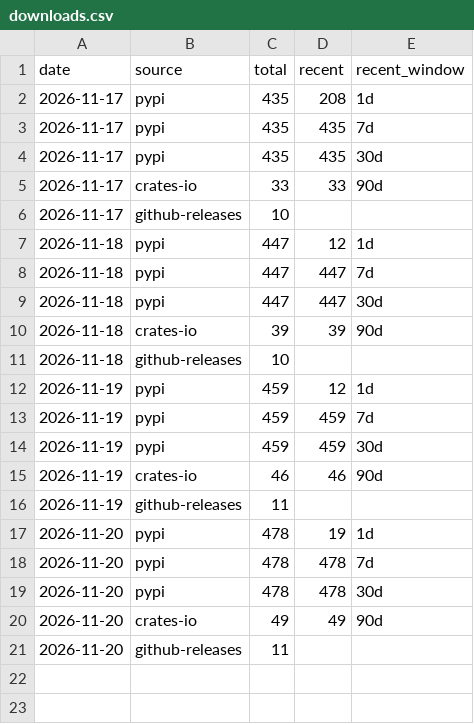
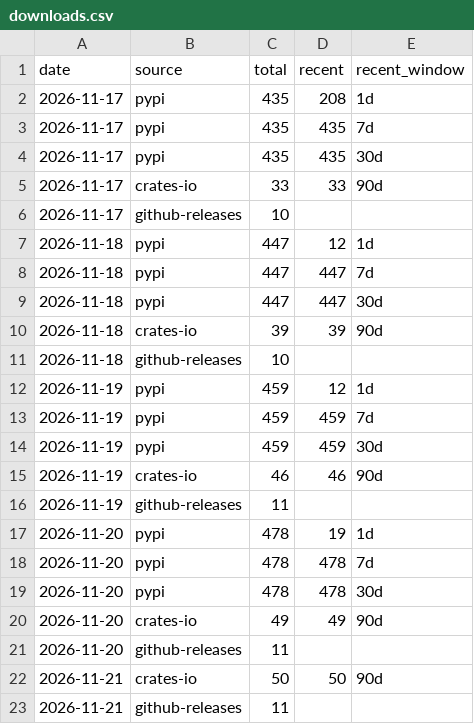
Before and after one commit to hameddavodi/cadrender, a CSV file: stats/downloads.csv, drawn as a sheet.

```diff
--- a/stats/downloads.csv
+++ b/stats/downloads.csv
@@ -21 +21,3 @@ date,source,total,recent,recent_window
 2026-11-20,github-releases,11,,
+2026-11-21,crates-io,50,50,90d
+2026-11-21,github-releases,11,,
```
